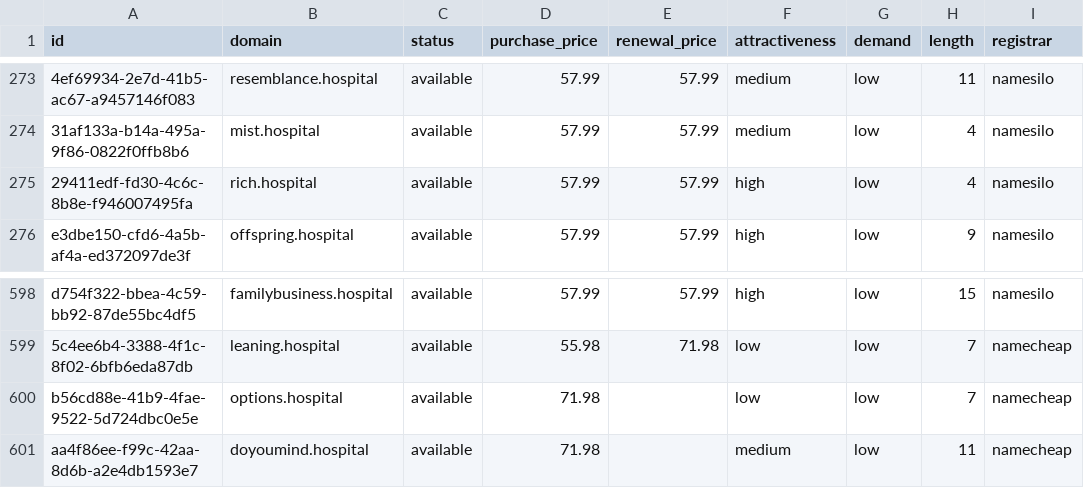
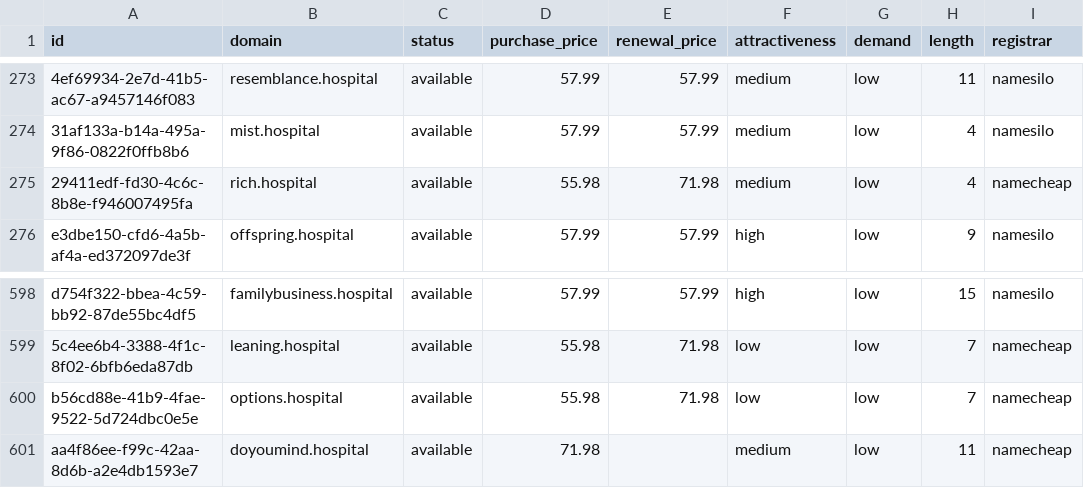
Before and after one commit to UniqueDomains/hospital-oneword-domains, a CSV file: hospital.csv, drawn as a sheet; only a part is shown, gaps mark what is left out; the diff names each change by its address in the sheet, - before the commit and + after, or states it on an @@ line.

Commit message:
Domains update

```diff
--- a/hospital.csv
+++ b/hospital.csv
-D275 (purchase_price): 57.99
+D275 (purchase_price): 55.98
-E275 (renewal_price): 57.99
+E275 (renewal_price): 71.98
-F275 (attractiveness): high
+F275 (attractiveness): medium
-I275 (registrar): namesilo
+I275 (registrar): namecheap
-D600 (purchase_price): 71.98
+D600 (purchase_price): 55.98
-E600 (renewal_price): (empty)
+E600 (renewal_price): 71.98
```
Also changed, not shown: 3 other files.
